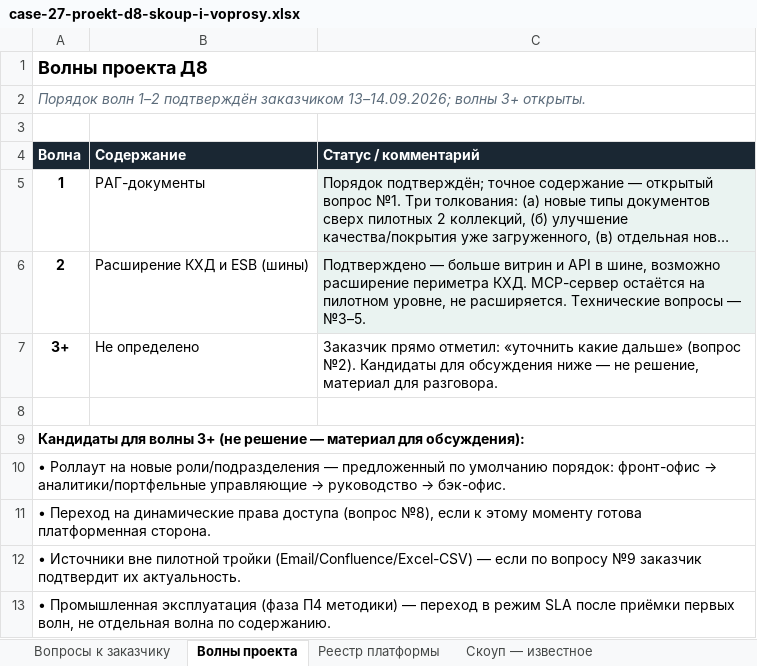
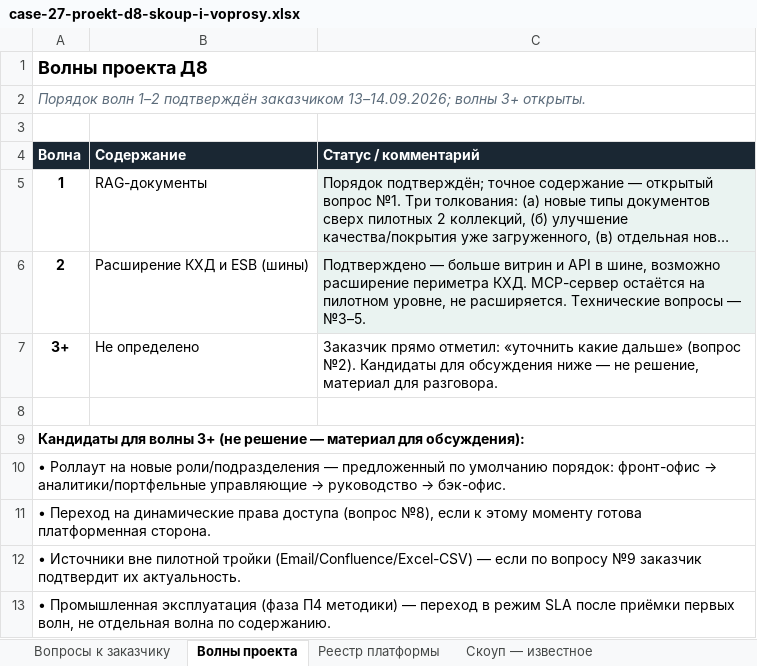
Before and after one commit to vladilslavandrosov-prog/job-RAG, an Excel workbook: docs/analysis/case-27-proekt-d8-skoup-i-voprosy.xlsx, sheet Волны проекта, drawn as a sheet; long unchanged cells end in …; values as stored, in another font and other column widths than the file's, no borders; the diff names each change by its address in the sheet, - before the commit and + after, or states it on an @@ line.

```diff
--- a/docs/analysis/case-27-proekt-d8-skoup-i-voprosy.xlsx (sheet Волны проекта)
+++ b/docs/analysis/case-27-proekt-d8-skoup-i-voprosy.xlsx (sheet Волны проекта)
-B5 (Содержание): РАГ-документы
+B5 (Содержание): RAG-документы
```
Also changed, not shown: sheet Структура RAG-КХД-API-Users, sheet Программа проекта, sheet Вопросы к заказчику, other sheet tabs, 2 other files.
